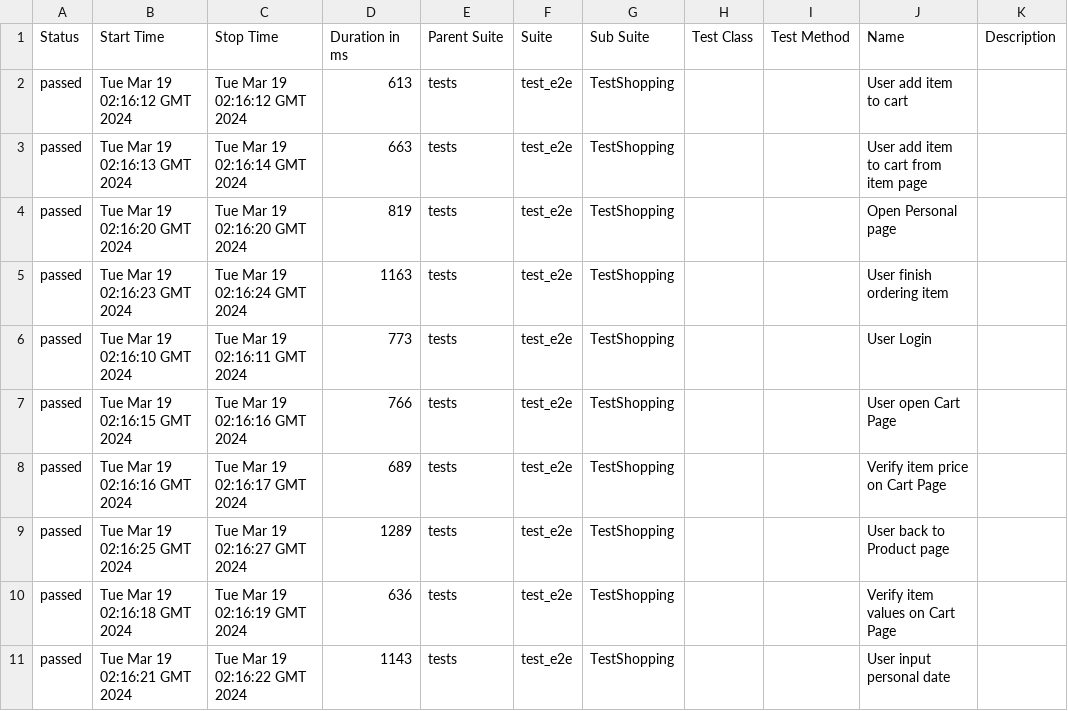
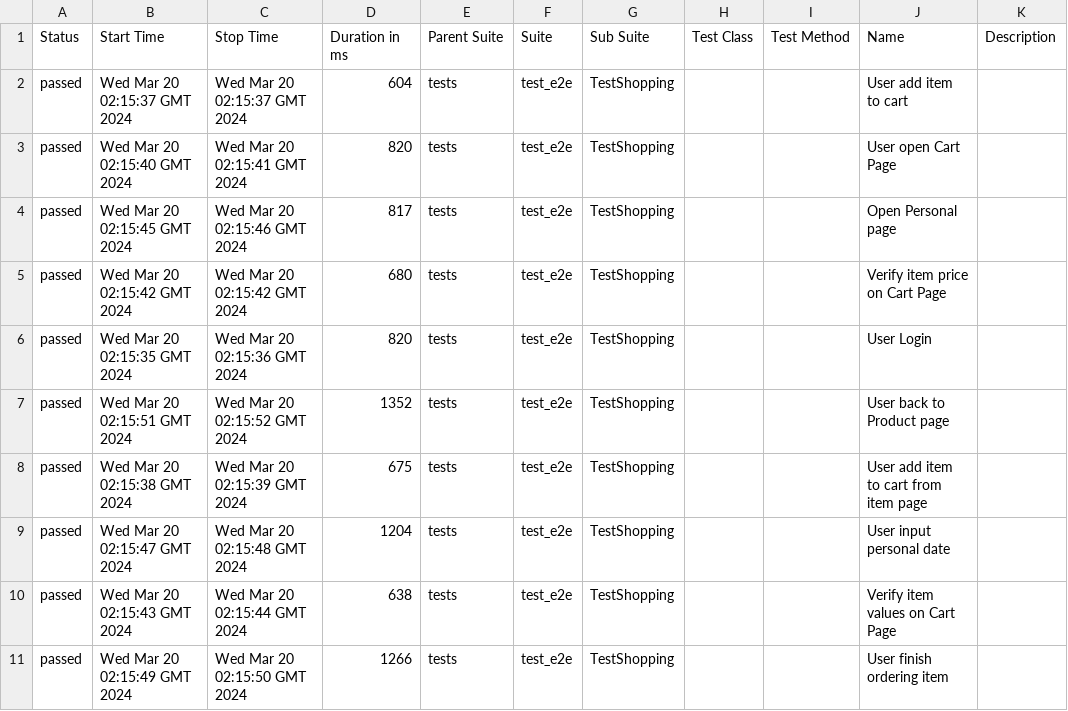
Before and after one commit to dymekkqa/saudemoProject, a CSV file: data/suites.csv, drawn as a sheet.

```diff
--- a/data/suites.csv
+++ b/data/suites.csv
@@ -1,11 +1,11 @@
 "Status","Start Time","Stop Time","Duration in ms","Parent Suite","Suite","Sub Suite","Test Class","Test Method","Name","Description"
-"passed","Tue Mar 19 02:16:12 GMT 2024","Tue Mar 19 02:16:12 GMT 2024","613","tests","test_e2e","TestShopping","","","User add item to cart",""
-"passed","Tue Mar 19 02:16:13 GMT 2024","Tue Mar 19 02:16:14 GMT 2024","663","tests","test_e2e","TestShopping","","","User add item to cart from item page",""
-"passed","Tue Mar 19 02:16:20 GMT 2024","Tue Mar 19 02:16:20 GMT 2024","819","tests","test_e2e","TestShopping","","","Open Personal page",""
-"passed","Tue Mar 19 02:16:23 GMT 2024","Tue Mar 19 02:16:24 GMT 2024","1163","tests","test_e2e","TestShopping","","","User finish ordering item",""
-"passed","Tue Mar 19 02:16:10 GMT 2024","Tue Mar 19 02:16:11 GMT 2024","773","tests","test_e2e","TestShopping","","","User Login",""
-"passed","Tue Mar 19 02:16:15 GMT 2024","Tue Mar 19 02:16:16 GMT 2024","766","tests","test_e2e","TestShopping","","","User open Cart Page",""
-"passed","Tue Mar 19 02:16:16 GMT 2024","Tue Mar 19 02:16:17 GMT 2024","689","tests","test_e2e","TestShopping","","","Verify item price on Cart Page",""
-"passed","Tue Mar 19 02:16:25 GMT 2024","Tue Mar 19 02:16:27 GMT 2024","1289","tests","test_e2e","TestShopping","","","User back to Product page",""
-"passed","Tue Mar 19 02:16:18 GMT 2024","Tue Mar 19 02:16:19 GMT 2024","636","tests","test_e2e","TestShopping","","","Verify item values on Cart Page",""
-"passed","Tue Mar 19 02:16:21 GMT 2024","Tue Mar 19 02:16:22 GMT 2024","1143","tests","test_e2e","TestShopping","","","User input personal date",""
+"passed","Wed Mar 20 02:15:37 GMT 2024","Wed Mar 20 02:15:37 GMT 2024","604","tests","test_e2e","TestShopping","","","User add item to cart",""
+"passed","Wed Mar 20 02:15:40 GMT 2024","Wed Mar 20 02:15:41 GMT 2024","820","tests","test_e2e","TestShopping","","","User open Cart Page",""
+"passed","Wed Mar 20 02:15:45 GMT 2024","Wed Mar 20 02:15:46 GMT 2024","817","tests","test_e2e","TestShopping","","","Open Personal page",""
+"passed","Wed Mar 20 02:15:42 GMT 2024","Wed Mar 20 02:15:42 GMT 2024","680","tests","test_e2e","TestShopping","","","Verify item price on Cart Page",""
+"passed","Wed Mar 20 02:15:35 GMT 2024","Wed Mar 20 02:15:36 GMT 2024","820","tests","test_e2e","TestShopping","","","User Login",""
+"passed","Wed Mar 20 02:15:51 GMT 2024","Wed Mar 20 02:15:52 GMT 2024","1352","tests","test_e2e","TestShopping","","","User back to Product page",""
+"passed","Wed Mar 20 02:15:38 GMT 2024","Wed Mar 20 02:15:39 GMT 2024","675","tests","test_e2e","TestShopping","","","User add item to cart from item page",""
+"passed","Wed Mar 20 02:15:47 GMT 2024","Wed Mar 20 02:15:48 GMT 2024","1204","tests","test_e2e","TestShopping","","","User input personal date",""
+"passed","Wed Mar 20 02:15:43 GMT 2024","Wed Mar 20 02:15:44 GMT 2024","638","tests","test_e2e","TestShopping","","","Verify item values on Cart Page",""
+"passed","Wed Mar 20 02:15:49 GMT 2024","Wed Mar 20 02:15:50 GMT 2024","1266","tests","test_e2e","TestShopping","","","User finish ordering item",""
```
Also changed, not shown: 29 other files.
